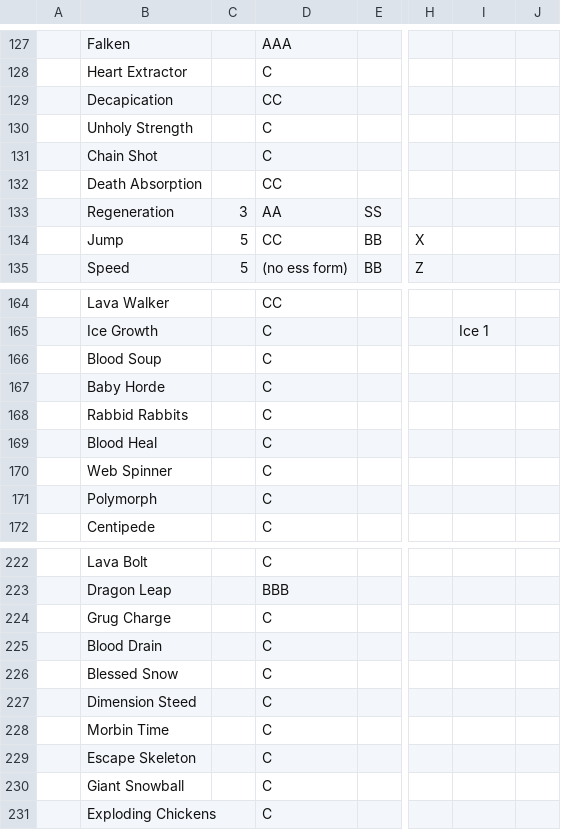
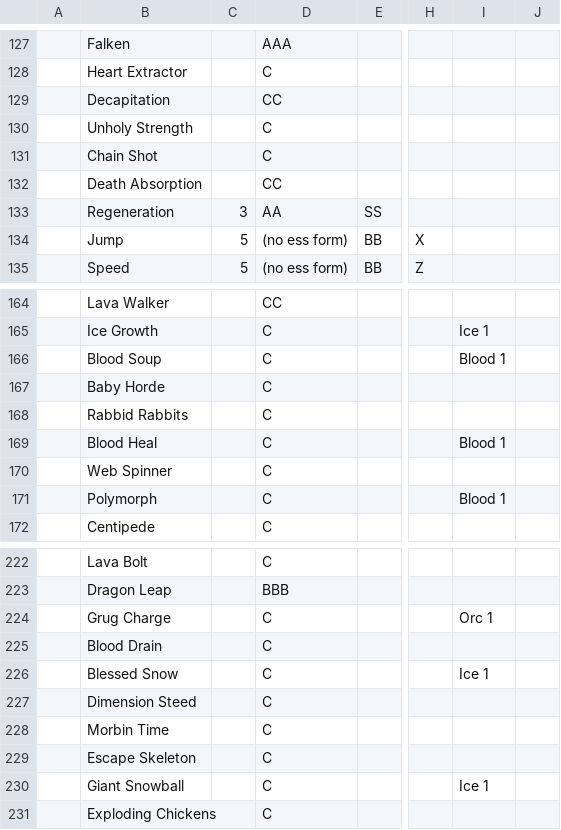
Before and after one commit to 21943second/MinewindBot, a CSV file: src/bot/essences/prices.csv, drawn as a sheet; only a part is shown, gaps mark what is left out; the diff covers the shown part only; the diff names each change by its address in the sheet, - before the commit and + after, or states it on an @@ line.

```diff
--- a/src/bot/essences/prices.csv
+++ b/src/bot/essences/prices.csv
-B129: Decapication
+B129: Decapitation
-D134: CC
+D134: (no ess form)
-I166: (empty)
+I166: Blood 1
-I169: (empty)
+I169: Blood 1
-I171: (empty)
+I171: Blood 1
-I224: (empty)
+I224: Orc 1
-I226: (empty)
+I226: Ice 1
-I230: (empty)
+I230: Ice 1
```
Also changed, not shown: 4 edited cells elsewhere in this file, src/bot/essences/aliases.csv, src/bot/explainer/explanations.csv, 12 other files.
